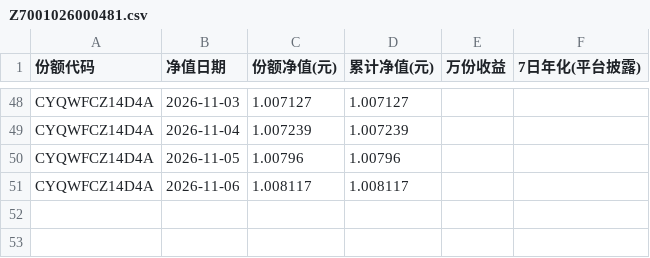
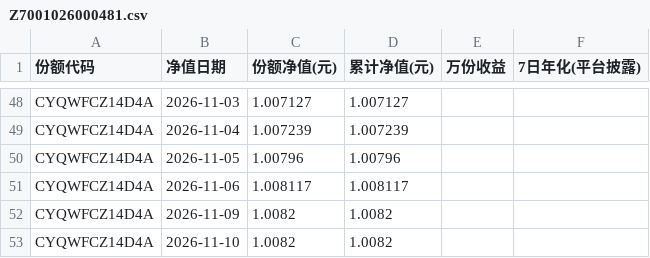
Before and after one commit to Pululu-515/licai-tracker, a CSV file: data/archive/Z7001026000481.csv, drawn as a sheet; only a part is shown, gaps mark what is left out.

```diff
--- a/data/archive/Z7001026000481.csv
+++ b/data/archive/Z7001026000481.csv
@@ -51 +51,3 @@ CYQWFCZ14D4A,2026-11-05,1.00796,1.00796,,
 CYQWFCZ14D4A,2026-11-06,1.008117,1.008117,,
+CYQWFCZ14D4A,2026-11-09,1.0082,1.0082,,
+CYQWFCZ14D4A,2026-11-10,1.0082,1.0082,,
```
Also changed, not shown: data/archive/Z7001026000529.csv, data/archive/Z7006926001306.csv, 15 other files.
